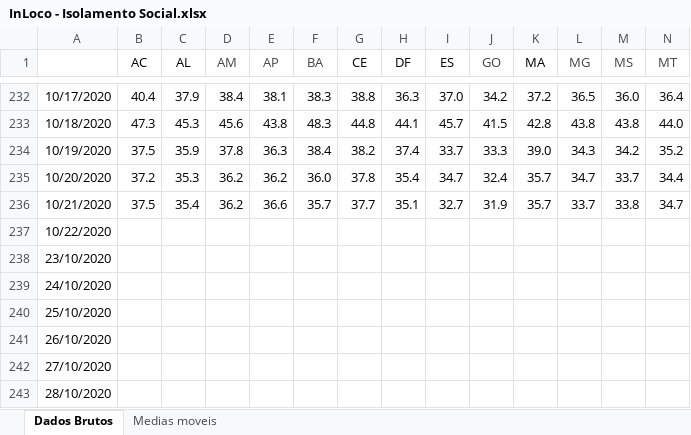
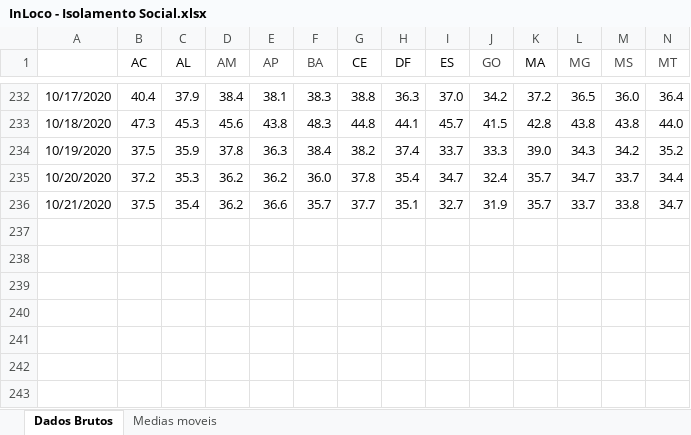
Before and after one commit to medidas-covidbr-iptsp/BI, an Excel workbook: InLoco - Isolamento Social.xlsx, sheet Dados Brutos, drawn as a sheet; only a part is shown, gaps mark what is left out; values as stored, in another font and other column widths than the file's, no borders; rows hold the shown columns only; the diff names each change by its address in the sheet, - before the commit and + after, or states it on an @@ line.

Commit message:
Add files via upload

```diff
--- a/InLoco - Isolamento Social.xlsx (sheet Dados Brutos)
+++ b/InLoco - Isolamento Social.xlsx (sheet Dados Brutos)
-row 237: 10/22/2020
-row 238: 23/10/2020
-row 239: 24/10/2020
-row 240: 25/10/2020
-row 241: 26/10/2020
-row 242: 27/10/2020
-row 243: 28/10/2020
```
